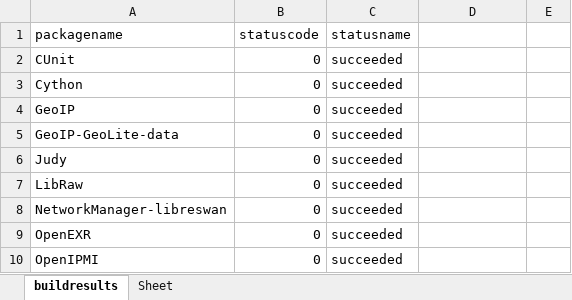
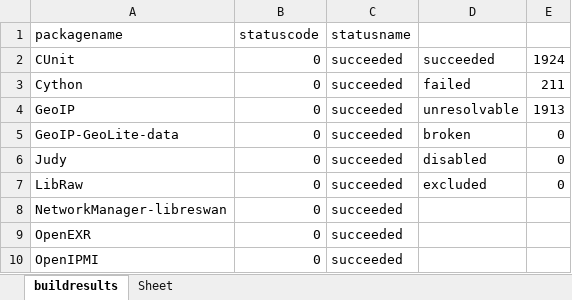
Before and after one commit to isrc-cas/tarsier-oerv, an Excel workbook: data/obsBuildStatus/obsBuild-20210917-1354.xlsx, sheet buildresults, drawn as a sheet; only a part is shown; values as stored, in another font and other column widths than the file's, no borders; the diff names each change by its address in the sheet, - before the commit and + after, or states it on an @@ line.

```diff
--- a/data/obsBuildStatus/obsBuild-20210917-1354.xlsx (sheet buildresults)
+++ b/data/obsBuildStatus/obsBuild-20210917-1354.xlsx (sheet buildresults)
-D2: (empty)
+D2: succeeded
-E2: (empty)
+E2: 1924
-D3: (empty)
+D3: failed
-E3: (empty)
+E3: 211
-D4: (empty)
+D4: unresolvable
-E4: (empty)
+E4: 1913
-D5: (empty)
+D5: broken
-E5:E7: (empty)
+E5:E7: 0
-D6: (empty)
+D6: disabled
-D7: (empty)
+D7: excluded
```
Also changed, not shown: 10 other files.
